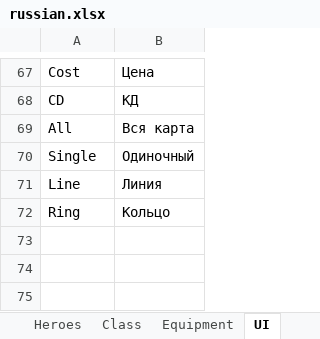
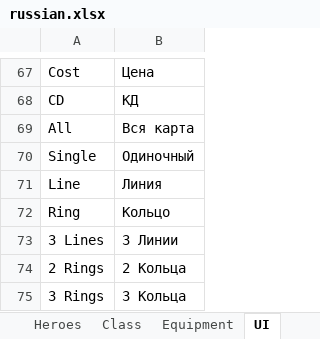
Before and after one commit to RedWrath5/wikigrisser-next, an Excel workbook: data/russian.xlsx, sheet UI, drawn as a sheet; only a part is shown, gaps mark what is left out; values as stored, in another font and other column widths than the file's, no borders; the diff names each change by its address in the sheet, - before the commit and + after, or states it on an @@ line.

```diff
--- a/data/russian.xlsx (sheet UI)
+++ b/data/russian.xlsx (sheet UI)
+row 73: 3 Lines | 3 Линии
+row 74: 2 Rings | 2 Кольца
+row 75: 3 Rings | 3 Кольца
```
Also changed, not shown: sheet Skills, sheet Heroes, sheet Class.
